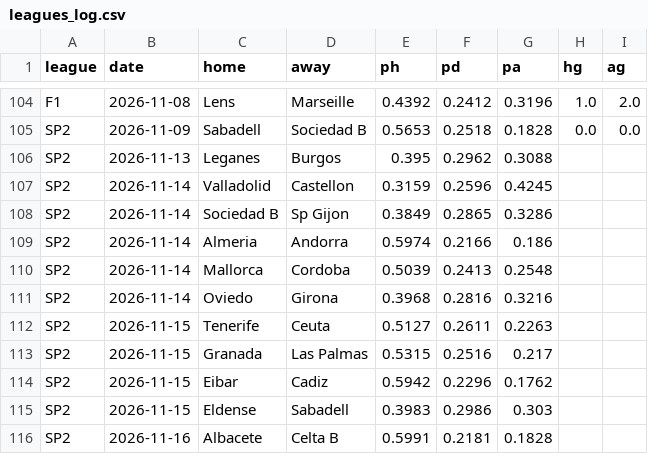
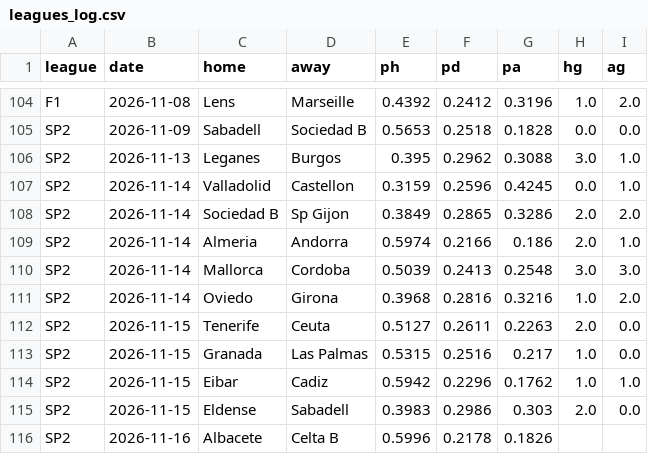
Before and after one commit to SergioMS02/laliga-predictor, a CSV file: predictions/leagues_log.csv, drawn as a sheet; only a part is shown, gaps mark what is left out.

```diff
--- a/predictions/leagues_log.csv
+++ b/predictions/leagues_log.csv
@@ -105,12 +105,12 @@ F1,2026-11-08,Lens,Marseille,0.4392,0.2412,0.3196,1.0,2.0
 SP2,2026-11-09,Sabadell,Sociedad B,0.5653,0.2518,0.1828,0.0,0.0
-SP2,2026-11-13,Leganes,Burgos,0.395,0.2962,0.3088,,
-SP2,2026-11-14,Valladolid,Castellon,0.3159,0.2596,0.4245,,
-SP2,2026-11-14,Sociedad B,Sp Gijon,0.3849,0.2865,0.3286,,
-SP2,2026-11-14,Almeria,Andorra,0.5974,0.2166,0.186,,
-SP2,2026-11-14,Mallorca,Cordoba,0.5039,0.2413,0.2548,,
-SP2,2026-11-14,Oviedo,Girona,0.3968,0.2816,0.3216,,
-SP2,2026-11-15,Tenerife,Ceuta,0.5127,0.2611,0.2263,,
-SP2,2026-11-15,Granada,Las Palmas,0.5315,0.2516,0.217,,
-SP2,2026-11-15,Eibar,Cadiz,0.5942,0.2296,0.1762,,
-SP2,2026-11-15,Eldense,Sabadell,0.3983,0.2986,0.303,,
-SP2,2026-11-16,Albacete,Celta B,0.5991,0.2181,0.1828,,
+SP2,2026-11-13,Leganes,Burgos,0.395,0.2962,0.3088,3.0,1.0
+SP2,2026-11-14,Valladolid,Castellon,0.3159,0.2596,0.4245,0.0,1.0
+SP2,2026-11-14,Sociedad B,Sp Gijon,0.3849,0.2865,0.3286,2.0,2.0
+SP2,2026-11-14,Almeria,Andorra,0.5974,0.2166,0.186,2.0,1.0
+SP2,2026-11-14,Mallorca,Cordoba,0.5039,0.2413,0.2548,3.0,3.0
+SP2,2026-11-14,Oviedo,Girona,0.3968,0.2816,0.3216,1.0,2.0
+SP2,2026-11-15,Tenerife,Ceuta,0.5127,0.2611,0.2263,2.0,0.0
+SP2,2026-11-15,Granada,Las Palmas,0.5315,0.2516,0.217,1.0,0.0
+SP2,2026-11-15,Eibar,Cadiz,0.5942,0.2296,0.1762,1.0,1.0
+SP2,2026-11-15,Eldense,Sabadell,0.3983,0.2986,0.303,2.0,0.0
+SP2,2026-11-16,Albacete,Celta B,0.5996,0.2178,0.1826,,
```
Also changed, not shown: data/raw/SP2_2627.csv, data/raw/coaches_wikidata.csv, 18 other files.
